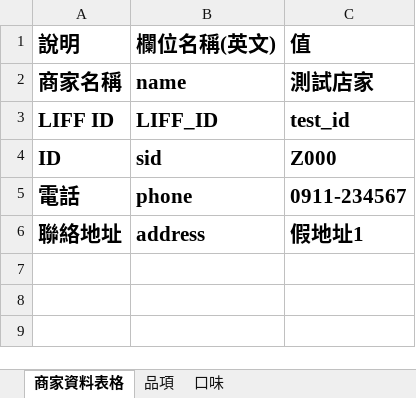
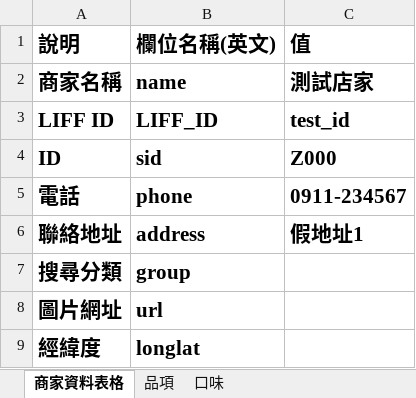
Before and after one commit to kaihg/dj-order-excel-parser, an Excel workbook: 商家資料填寫表格.xlsx, sheet 商家資料表格, drawn as a sheet; values as stored, in another font and other column widths than the file's, no borders; the diff names each change by its address in the sheet, - before the commit and + after, or states it on an @@ line.

```diff
--- a/商家資料填寫表格.xlsx (sheet 商家資料表格)
+++ b/商家資料填寫表格.xlsx (sheet 商家資料表格)
+row 7: 搜尋分類 | group
+row 8: 圖片網址 | url
+row 9: 經緯度 | longlat
```
Also changed, not shown: 1 other file.
